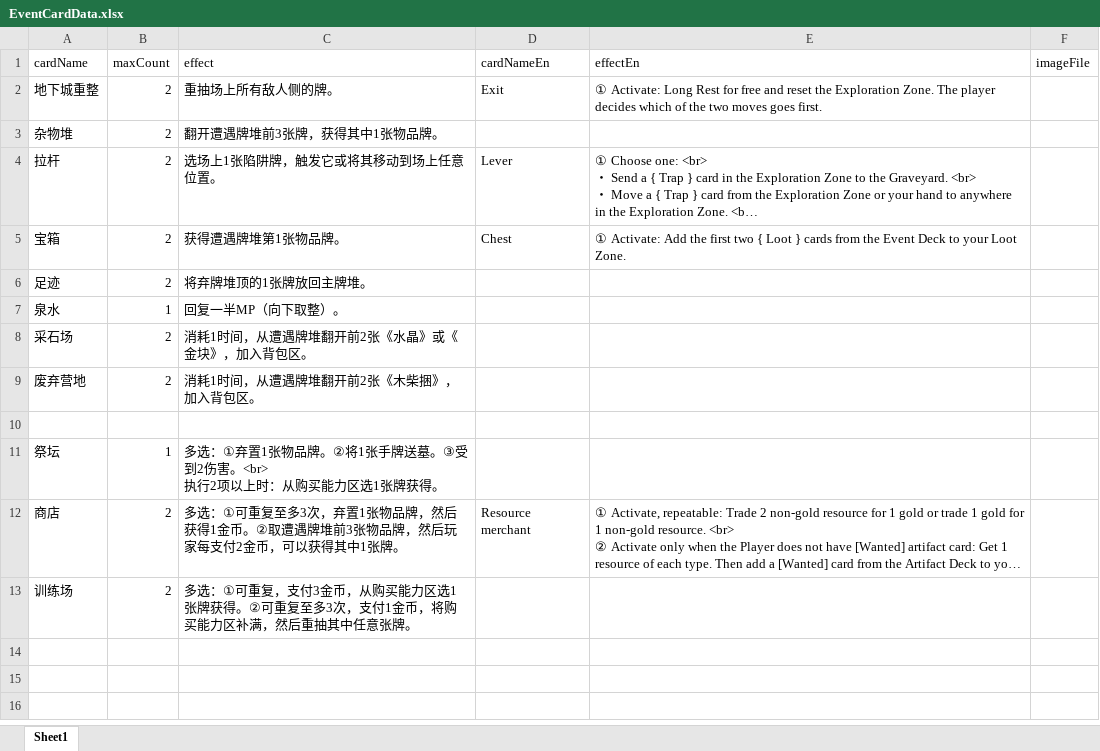
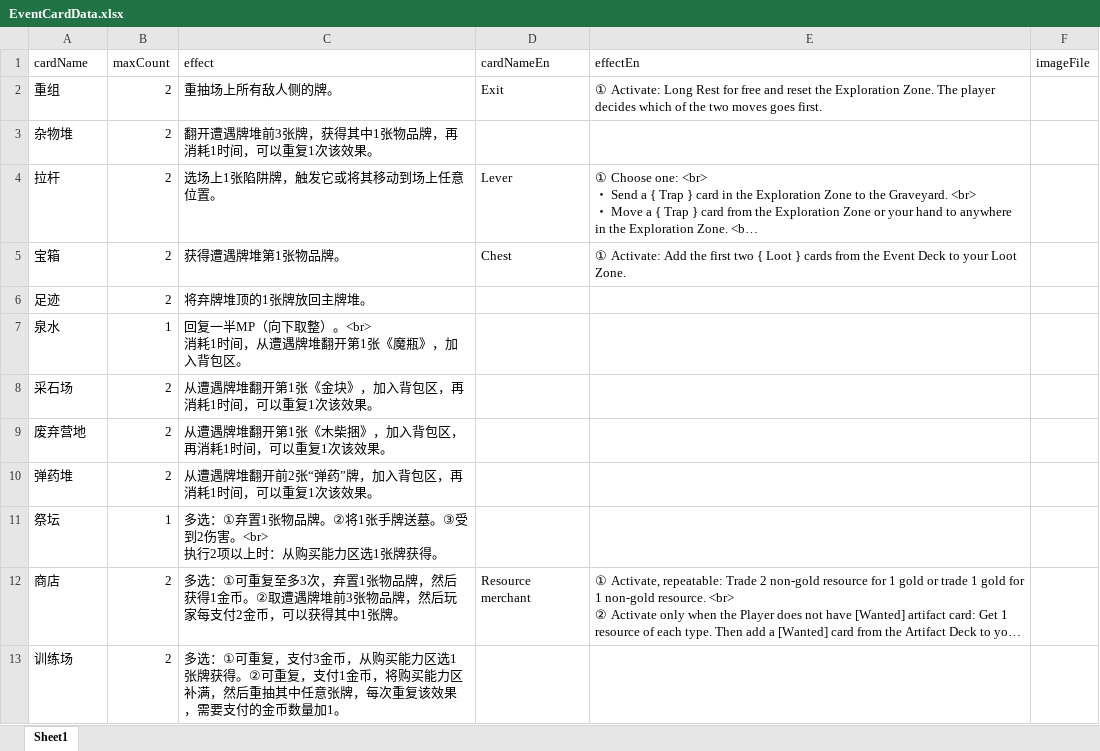
Before and after one commit to TinglePan/DungeonCrawlDeckMasterTTS, an Excel workbook: sheet/EventCardData.xlsx, sheet Sheet1, drawn as a sheet; long unchanged cells end in …; values as stored, in another font and other column widths than the file's, no borders; ↵ is a line break in a cell; the diff names each change by its address in the sheet, - before the commit and + after, or states it on an @@ line.

```diff
--- a/sheet/EventCardData.xlsx (sheet Sheet1)
+++ b/sheet/EventCardData.xlsx (sheet Sheet1)
-A2 (cardName): 地下城重整
+A2 (cardName): 重组
-C3 (effect): 翻开遭遇牌堆前3张牌，获得其中1张物品牌。
+C3 (effect): 翻开遭遇牌堆前3张牌，获得其中1张物品牌，再消耗1时间，可以重复1次该效果。
-C7 (effect): 回复一半MP（向下取整）。
+C7 (effect): 回复一半MP（向下取整）。<br> ↵ 消耗1时间，从遭遇牌堆翻开第1张《魔瓶》，加入背包区。
-C8 (effect): 消耗1时间，从遭遇牌堆翻开前2张《水晶》或《金块》，加入背包区。
+C8 (effect): 从遭遇牌堆翻开第1张《金块》，加入背包区，再消耗1时间，可以重复1次该效果。
-C9 (effect): 消耗1时间，从遭遇牌堆翻开前2张《木柴捆》，加入背包区。
+C9 (effect): 从遭遇牌堆翻开第1张《木柴捆》，加入背包区，再消耗1时间，可以重复1次该效果。
-row 10: (empty)
+row 10: 弹药堆 | 2 | 从遭遇牌堆翻开前2张“弹药”牌，加入背包区，再消耗1时间，可以重复1次该效果。
-C13 (effect): …②可重复至多3次，支付1金币，将购买能力区补满，然后重抽其中任意张牌。
+C13 (effect): …②可重复，支付1金币，将购买能力区补满，然后重抽其中任意张牌，每次重复该效果，需要支付的金币数量加1。
```
Also changed, not shown: sheet/ItemCardData.xlsx, sheet/PassiveCardData.xlsx, 1 other file.
